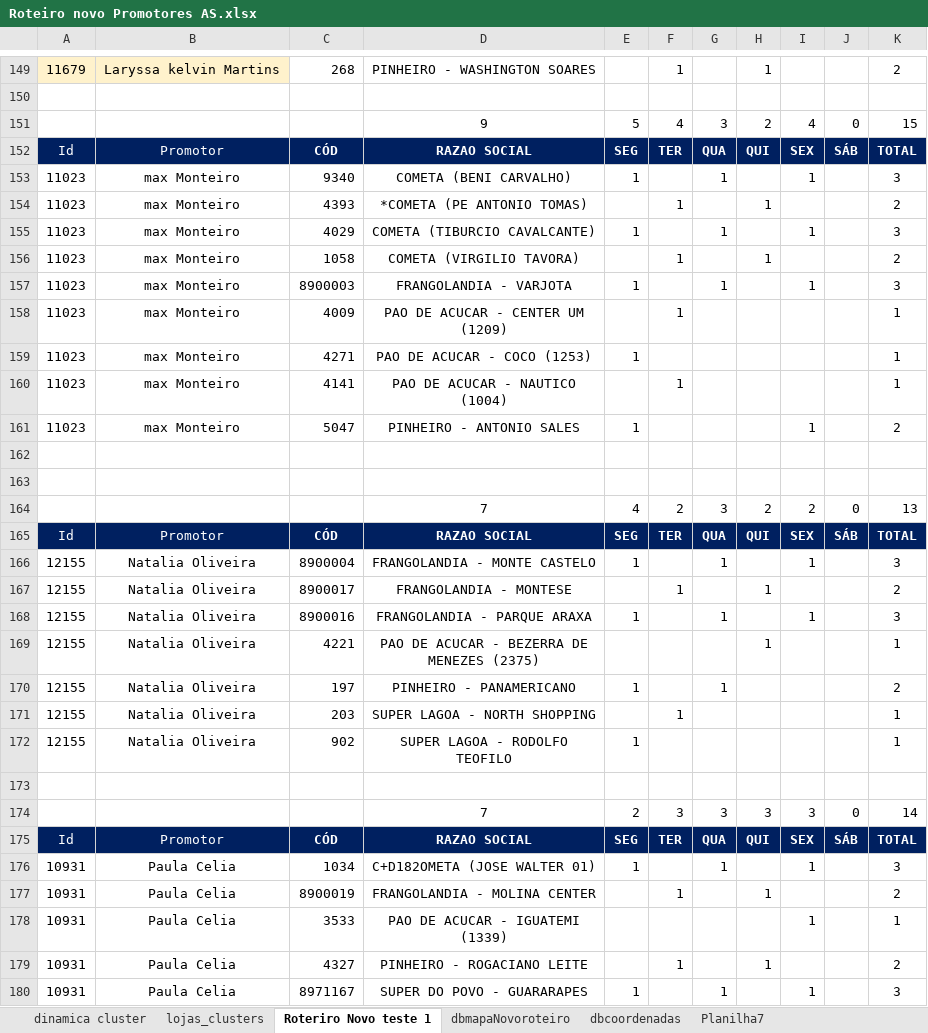
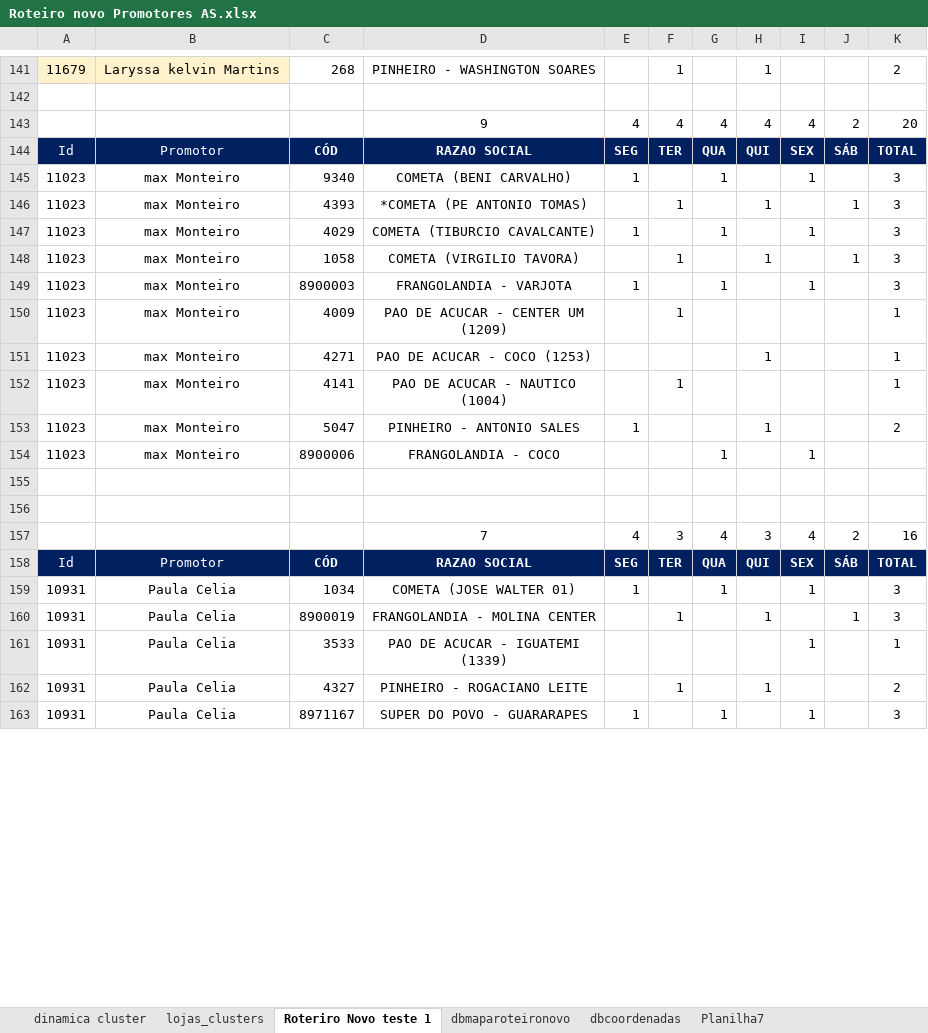
Before and after one commit to NicolasSimoes/MapaPromotes-As, an Excel workbook: Roteiro novo Promotores AS.xlsx, sheet Roteriro Novo teste 1, drawn as a sheet; only a part is shown, gaps mark what is left out; values as stored, in another font and other column widths than the file's, no borders; removed rows and columns are numbered as before the commit, all else as after; the diff covers the shown part only; the diff names each change by its address in the sheet, - before the commit and + after, or states it on an @@ line.

```diff
--- a/Roteiro novo Promotores AS.xlsx (sheet Roteriro Novo teste 1)
+++ b/Roteiro novo Promotores AS.xlsx (sheet Roteriro Novo teste 1)
-sheet tab: dbmapaNovoroteiro
+sheet tab: dbmaparoteironovo
-row 151:  |  |  | 9 | 5 | 4 | 3 | 2 | 4 | 0 | 15
+row 143:  |  |  | 9 | 4 | 4 | 4 | 4 | 4 | 2 | 20
-J146: (empty)
+J146: 1
-K146: 2
+K146: 3
-J148: (empty)
+J148: 1
-K148: 2
+K148: 3
-E151: 1
+E151: (empty)
-H151: (empty)
+H151: 1
-H153: (empty)
+H153: 1
-I153: 1
+I153: (empty)
+row 154: 11023 | max Monteiro | 8900006 | FRANGOLANDIA - COCO |  |  | 1 |  | 1
-row 164:  |  |  | 7 | 4 | 2 | 3 | 2 | 2 | 0 | 13
+row 157:  |  |  | 7 | 4 | 3 | 4 | 3 | 4 | 2 | 16
-row 166: 12155 | Natalia Oliveira | 8900004 | FRANGOLANDIA - MONTE CASTELO | 1 |  | 1 |  | 1 |  | 3
-row 167: 12155 | Natalia Oliveira | 8900017 | FRANGOLANDIA - MONTESE |  | 1 |  | 1 |  |  | 2
-row 168: 12155 | Natalia Oliveira | 8900016 | FRANGOLANDIA - PARQUE ARAXA | 1 |  | 1 |  | 1 |  | 3
-row 169: 12155 | Natalia Oliveira | 4221 | PAO DE ACUCAR - BEZERRA DE MENEZES (2375) |  |  |  | 1 |  |  | 1
-row 170: 12155 | Natalia Oliveira | 197 | PINHEIRO - PANAMERICANO | 1 |  | 1 |  |  |  | 2
-row 171: 12155 | Natalia Oliveira | 203 | SUPER LAGOA - NORTH SHOPPING |  | 1 |  |  |  |  | 1
-row 172: 12155 | Natalia Oliveira | 902 | SUPER LAGOA - RODOLFO TEOFILO | 1 |  |  |  |  |  | 1
-row 173: (empty)
-row 174:  |  |  | 7 | 2 | 3 | 3 | 3 | 3 | 0 | 14
-row 175: Id | Promotor | CÓD | RAZAO SOCIAL | SEG | TER | QUA | QUI | SEX | SÁB | TOTAL
-D159: C+D182OMETA (JOSE WALTER 01)
+D159: COMETA (JOSE WALTER 01)
-J160: (empty)
+J160: 1
-K160: 2
+K160: 3
```
Also changed, not shown: 23 added rows, 15 removed rows, 1 moved row, 108 edited cells and cell formats elsewhere in this sheet, sheet dbmaparoteironovo, formulas that keep their value, charts or pictures, 3 other files.
